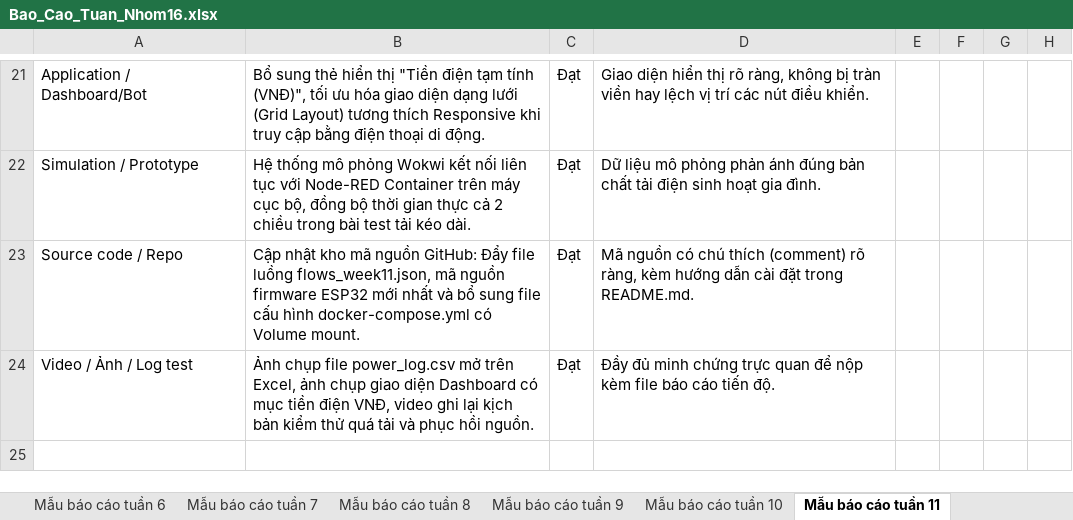
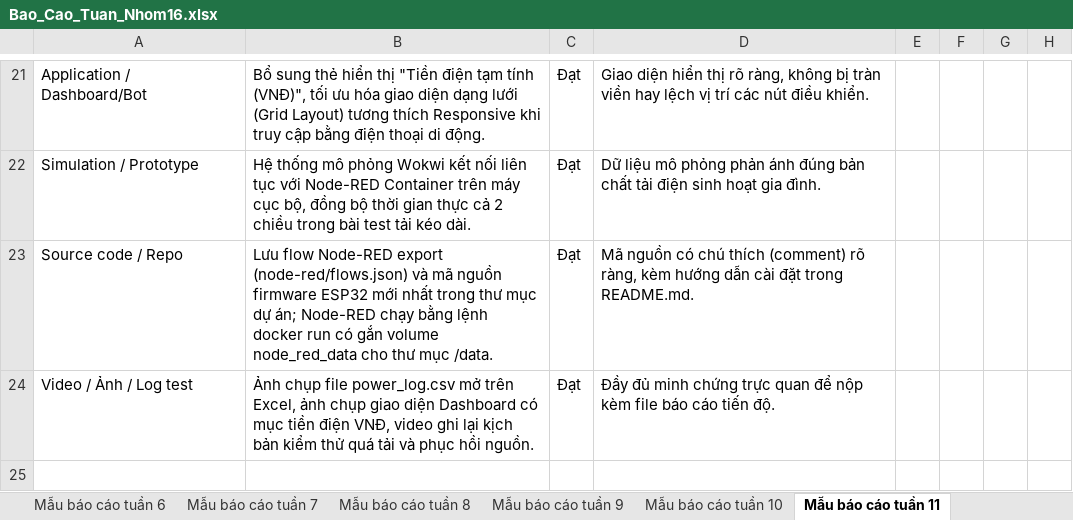
Before and after one commit to Okeydokey8525/IoT, an Excel workbook: docs/bao-cao-tuan/Bao_Cao_Tuan_Nhom16.xlsx, sheet Mẫu báo cáo tuần 11, drawn as a sheet; only a part is shown, gaps mark what is left out; values as stored, in another font and other column widths than the file's, no borders; the diff names each change by its address in the sheet, - before the commit and + after, or states it on an @@ line.

```diff
--- a/docs/bao-cao-tuan/Bao_Cao_Tuan_Nhom16.xlsx (sheet Mẫu báo cáo tuần 11)
+++ b/docs/bao-cao-tuan/Bao_Cao_Tuan_Nhom16.xlsx (sheet Mẫu báo cáo tuần 11)
-B23: Cập nhật kho mã nguồn GitHub: Đẩy file luồng flows_week11.json, mã nguồn firmware ESP32 mới nhất và bổ sung file cấu hình docker-compose.yml có Volume mount.
+B23: Lưu flow Node-RED export (node-red/flows.json) và mã nguồn firmware ESP32 mới nhất trong thư mục dự án; Node-RED chạy bằng lệnh docker run có gắn volume node_red_data cho thư mục /data.
```
Also changed, not shown: sheet Mẫu báo cáo tuần 13, sheet Mẫu báo cáo tuần 12.
